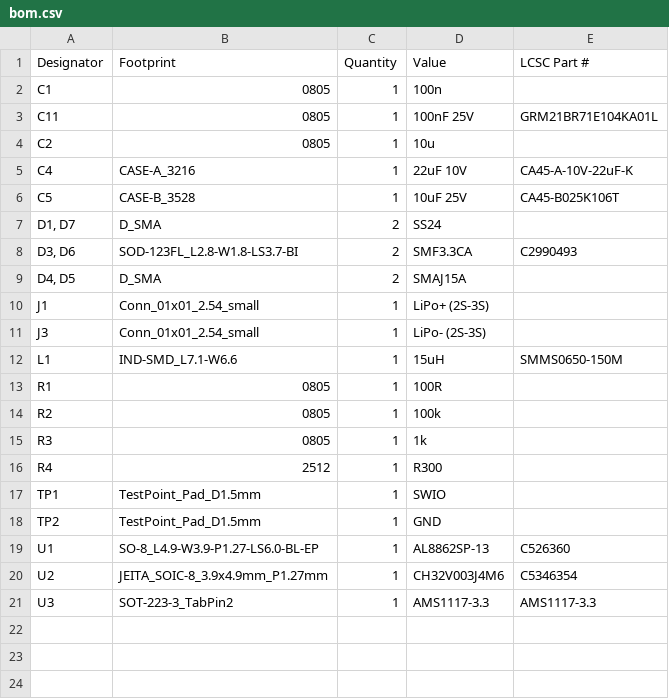
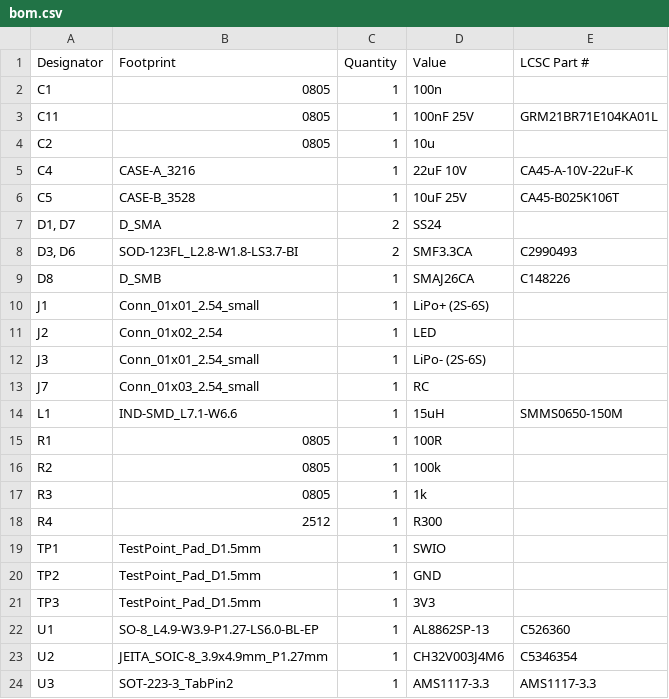
Before and after one commit to V0giK/sStromDingens, a CSV file: Hardware/KiCad/sStromDingens/production/bom.csv, drawn as a sheet.

Commit message:
Hardware v2.0: Add TVS protection, move Failsafe to Pin 1
- Add SMF3.3CA TVS diodes for input protection (LiPo)
- Add SMAJ26CA TVS diode for LED output protection
- Remove SMAJ15A overvoltage protection
- Move Failsafe jumper from Pin 8 (PD4) to Pin 1 (PD6)

```diff
--- a/Hardware/KiCad/sStromDingens/production/bom.csv
+++ b/Hardware/KiCad/sStromDingens/production/bom.csv
@@ -8,5 +8,7 @@ C5,CASE-B_3528,1,10uF 25V,CA45-B025K106T
 "D3, D6",SOD-123FL_L2.8-W1.8-LS3.7-BI,2,SMF3.3CA,C2990493
-"D4, D5",D_SMA,2,SMAJ15A,
-J1,Conn_01x01_2.54_small,1,LiPo+ (2S-3S),
-J3,Conn_01x01_2.54_small,1,LiPo- (2S-3S),
+D8,D_SMB,1,SMAJ26CA,C148226
+J1,Conn_01x01_2.54_small,1,LiPo+ (2S-6S),
+J2,Conn_01x02_2.54,1,LED,
+J3,Conn_01x01_2.54_small,1,LiPo- (2S-6S),
+J7,Conn_01x03_2.54_small,1,RC,
 L1,IND-SMD_L7.1-W6.6,1,15uH,SMMS0650-150M
@@ -18,2 +20,3 @@ TP1,TestPoint_Pad_D1.5mm,1,SWIO,
 TP2,TestPoint_Pad_D1.5mm,1,GND,
+TP3,TestPoint_Pad_D1.5mm,1,3V3,
 U1,SO-8_L4.9-W3.9-P1.27-LS6.0-BL-EP,1,AL8862SP-13,C526360
```
Also changed, not shown: Hardware/KiCad/sStromDingens/production/positions.csv, 8 other files.
